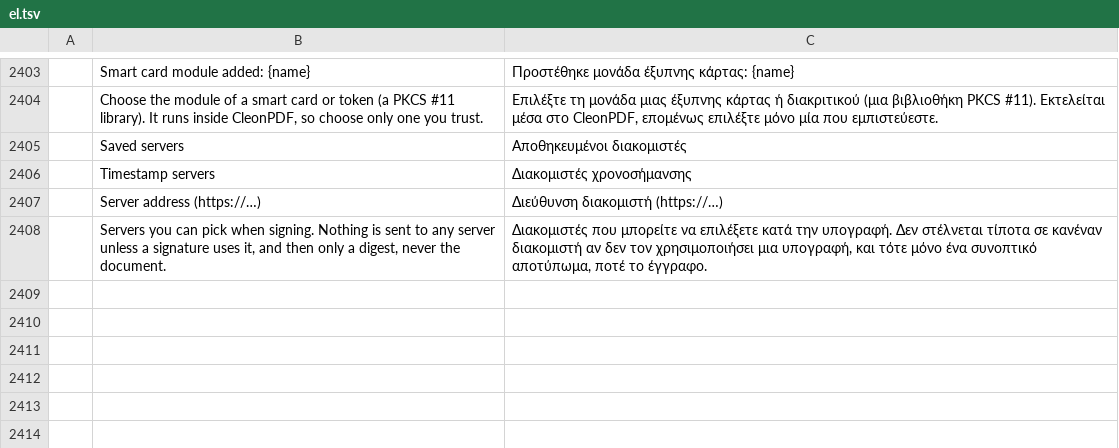
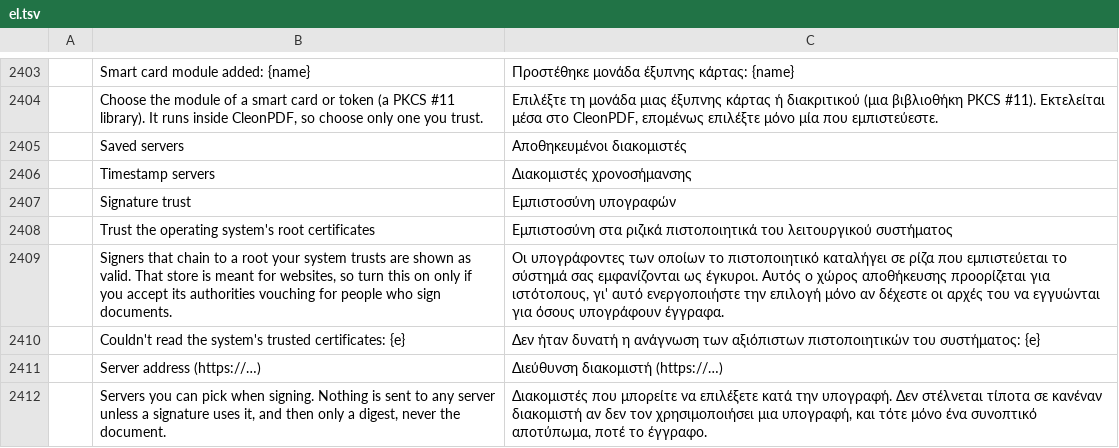
Before and after one commit to kristianrama/cleonpdf, a TSV file: crates/ui-egui/src/i18n/el.tsv, drawn as a sheet; only a part is shown, gaps mark what is left out; the diff names each change by its address in the sheet, - before the commit and + after, or states it on an @@ line.

```diff
--- a/crates/ui-egui/src/i18n/el.tsv
+++ b/crates/ui-egui/src/i18n/el.tsv
+row 2407:  | Signature trust | Εμπιστοσύνη υπογραφών
+row 2408:  | Trust the operating system's root certificates | Εμπιστοσύνη στα ριζικά πιστοποιητικά του λειτουργικού συστήματος
+row 2409:  | Signers that chain to a root your system trusts are shown as valid. That store is meant for websites, so turn this on only if you accept its authorities vouching for people who sign documents. | Οι υπογράφοντες των οποίων το πιστοποιητικό καταλήγει σε ρίζα που εμπιστεύεται το σύστημά σας εμφανίζονται ως έγκυροι. Αυτός ο χώρος αποθήκευσης προορίζεται για ιστότοπους, γι' αυτό ενεργοποιήστε την επιλογή μόνο αν δέχεστε οι αρχές του να εγγυώνται για όσους υπογράφουν έγγραφα.
+row 2410:  | Couldn't read the system's trusted certificates: {e} | Δεν ήταν δυνατή η ανάγνωση των αξιόπιστων πιστοποιητικών του συστήματος: {e}
```
Also changed, not shown: crates/ui-egui/src/i18n/bg.tsv, crates/ui-egui/src/i18n/kk.tsv, 40 other files.
